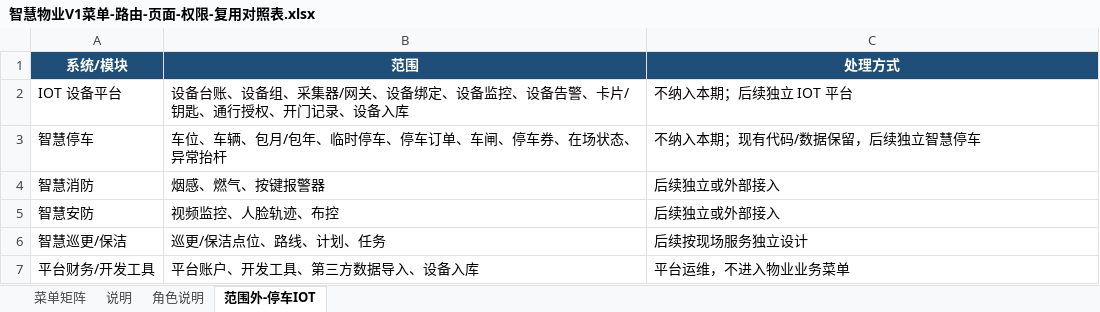
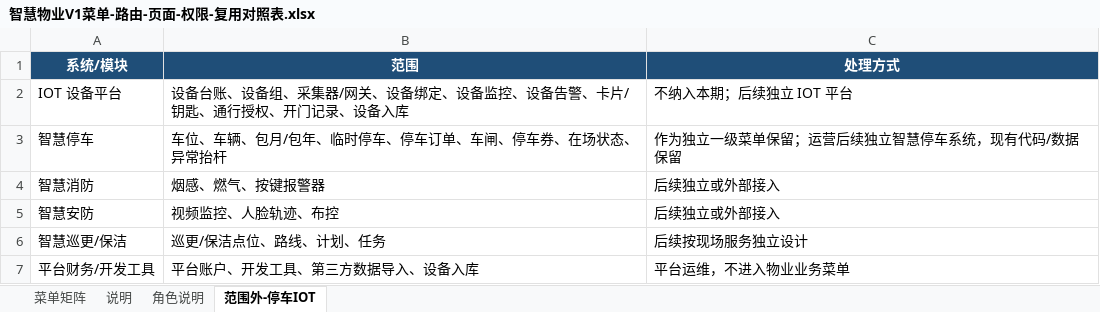
Before and after one commit to lonniehz2/bp_platform_v2, an Excel workbook: 智慧物业需求/智慧物业V1菜单-路由-页面-权限-复用对照表.xlsx, sheet 范围外-停车IOT, drawn as a sheet; values as stored, in another font and other column widths than the file's, no borders; the diff names each change by its address in the sheet, - before the commit and + after, or states it on an @@ line.

```diff
--- a/智慧物业需求/智慧物业V1菜单-路由-页面-权限-复用对照表.xlsx (sheet 范围外-停车IOT)
+++ b/智慧物业需求/智慧物业V1菜单-路由-页面-权限-复用对照表.xlsx (sheet 范围外-停车IOT)
-C3 (处理方式): 不纳入本期；现有代码/数据保留，后续独立智慧停车
+C3 (处理方式): 作为独立一级菜单保留；运营后续独立智慧停车系统，现有代码/数据保留
```
Also changed, not shown: sheet 菜单矩阵, sheet 角色说明, sheet 说明, 3 other files.
